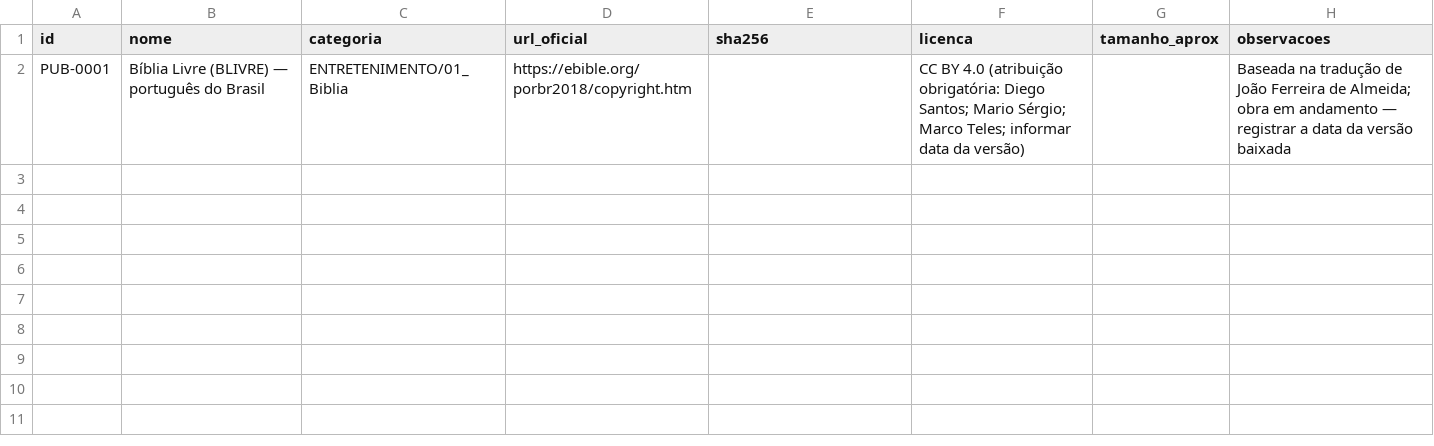
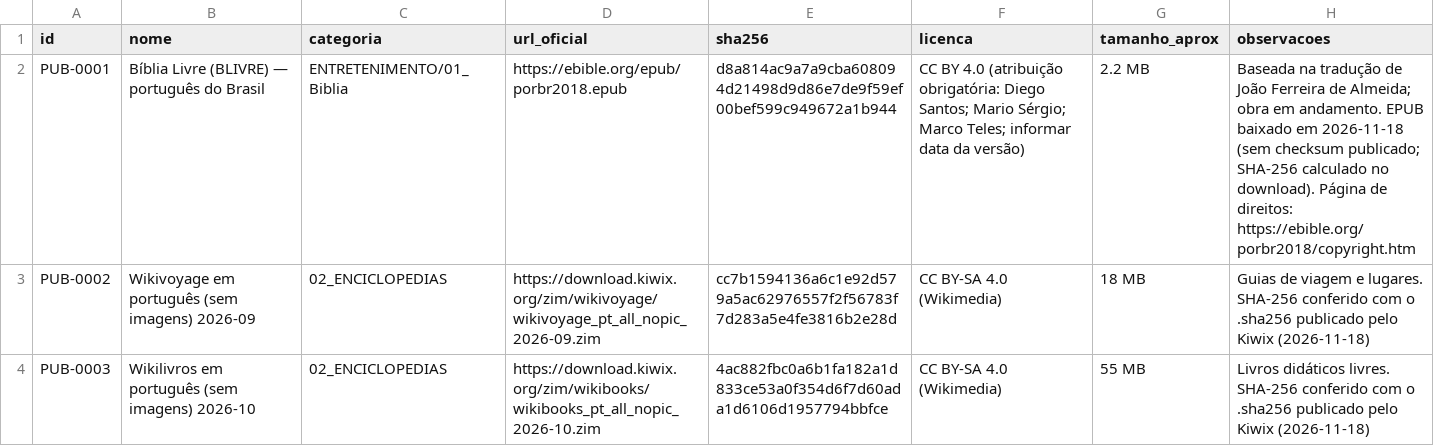
Before and after one commit to CristhianAlbino/A-Arca, a CSV file: catalog/fontes-publicas.csv, drawn as a sheet.

```diff
--- a/catalog/fontes-publicas.csv
+++ b/catalog/fontes-publicas.csv
@@ -1,2 +1,4 @@
 id,nome,categoria,url_oficial,sha256,licenca,tamanho_aprox,observacoes
-PUB-0001,Bíblia Livre (BLIVRE) — português do Brasil,ENTRETENIMENTO/01_Biblia,https://ebible.org/porbr2018/copyright.htm,,CC BY 4.0 (atribuição obrigatória: Diego Santos; Mario Sérgio; Marco Teles; informar data da versão),,Baseada na tradução de João Ferreira de Almeida; obra em andamento — registrar a data da versão baixada
+PUB-0001,Bíblia Livre (BLIVRE) — português do Brasil,ENTRETENIMENTO/01_Biblia,https://ebible.org/epub/porbr2018.epub,d8a814ac9a7a9cba608094d21498d9d86e7de9f59ef00bef599c949672a1b944,CC BY 4.0 (atribuição obrigatória: Diego Santos; Mario Sérgio; Marco Teles; informar data da versão),2.2 MB,Baseada na tradução de João Ferreira de Almeida; obra em andamento. EPUB baixado em 2026-11-18 (sem checksum publicado; SHA-256 calculado no download). Página de direitos: https://ebible.org/porbr2018/copyright.htm
+PUB-0002,Wikivoyage em português (sem imagens) 2026-09,02_ENCICLOPEDIAS,https://download.kiwix.org/zim/wikivoyage/wikivoyage_pt_all_nopic_2026-09.zim,cc7b1594136a6c1e92d579a5ac62976557f2f56783f7d283a5e4fe3816b2e28d,CC BY-SA 4.0 (Wikimedia),18 MB,Guias de viagem e lugares. SHA-256 conferido com o .sha256 publicado pelo Kiwix (2026-11-18)
+PUB-0003,Wikilivros em português (sem imagens) 2026-10,02_ENCICLOPEDIAS,https://download.kiwix.org/zim/wikibooks/wikibooks_pt_all_nopic_2026-10.zim,4ac882fbc0a6b1fa182a1d833ce53a0f354d6f7d60ada1d6106d1957794bbfce,CC BY-SA 4.0 (Wikimedia),55 MB,Livros didáticos livres. SHA-256 conferido com o .sha256 publicado pelo Kiwix (2026-11-18)
```
Also changed, not shown: 2 other files.
